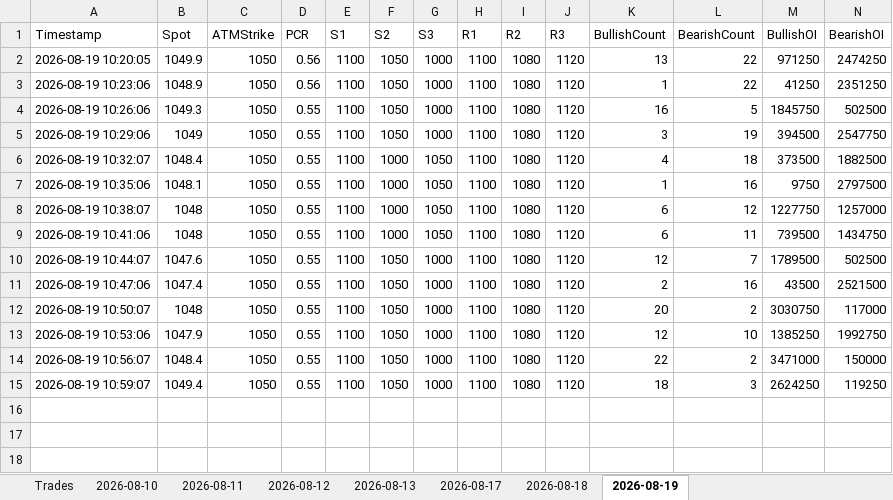
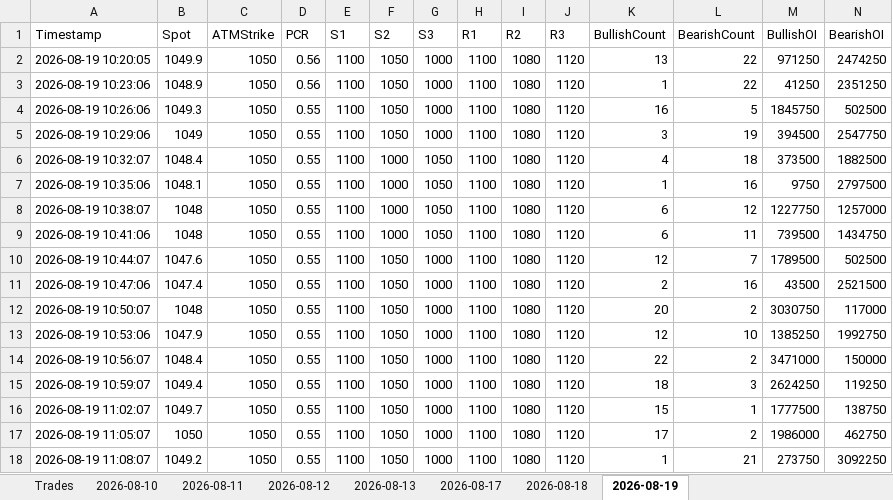
Before and after one commit to ravichandrant1697/option--dashboard1, an Excel workbook: option_dashboard.xlsx, sheet 2026-08-19, drawn as a sheet; only a part is shown; values as stored, in another font and other column widths than the file's, no borders; rows hold the shown columns only; the diff names each change by its address in the sheet, - before the commit and + after, or states it on an @@ line.

```diff
--- a/option_dashboard.xlsx (sheet 2026-08-19)
+++ b/option_dashboard.xlsx (sheet 2026-08-19)
+row 16: 2026-08-19 11:02:07 | 1049.7 | 1050 | 0.55 | 1100 | 1050 | 1000 | 1100 | 1080 | 1120 | 15 | 1 | 1777500 | 138750
+row 17: 2026-08-19 11:05:07 | 1050 | 1050 | 0.55 | 1100 | 1050 | 1000 | 1100 | 1080 | 1120 | 17 | 2 | 1986000 | 462750
+row 18: 2026-08-19 11:08:07 | 1049.2 | 1050 | 0.55 | 1100 | 1050 | 1000 | 1100 | 1080 | 1120 | 1 | 21 | 273750 | 3092250
```
Also changed, not shown: 1 other file.
